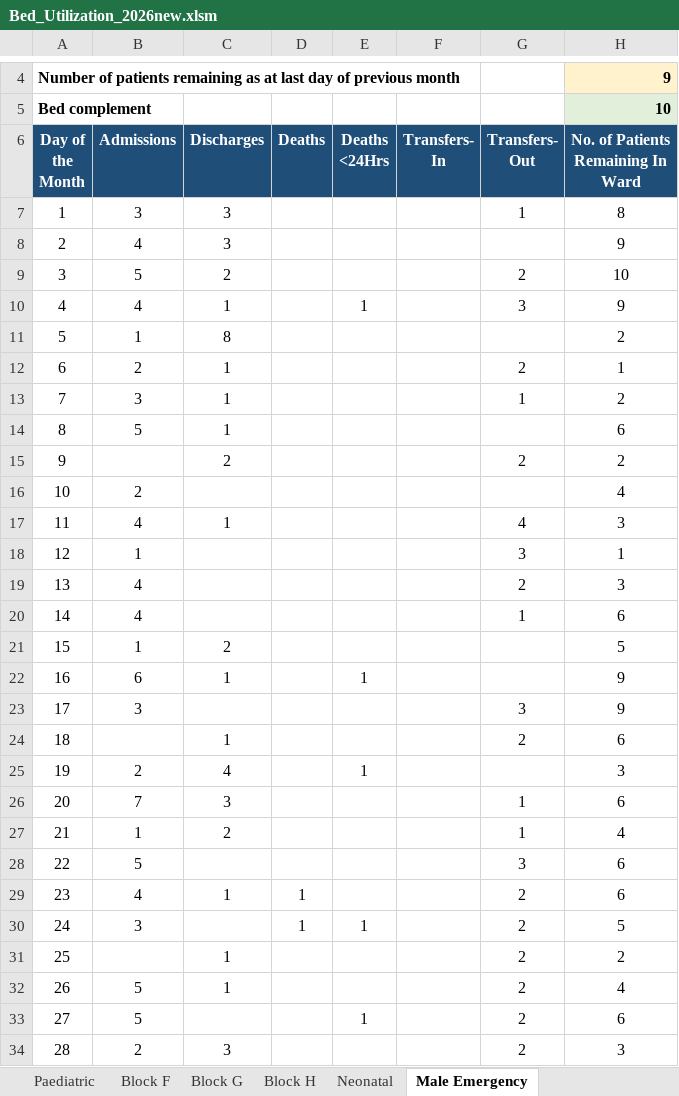
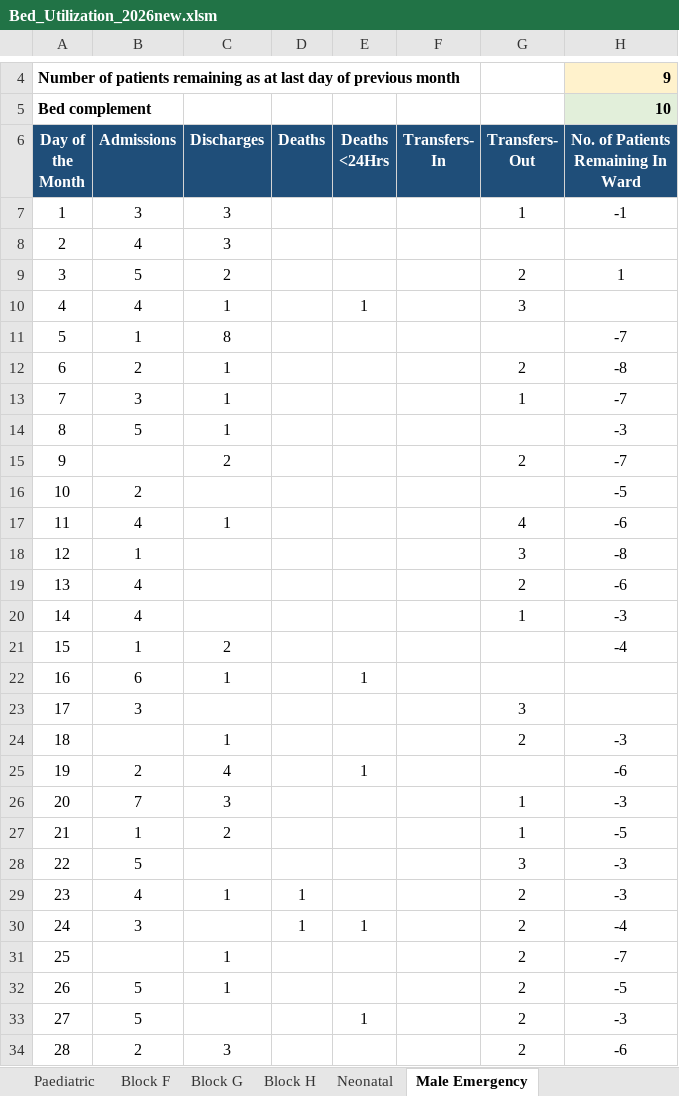
Before and after one commit to kelibst/bedutilization, an Excel workbook: Bed_Utilization_2026new.xlsm, sheet Male Emergency, drawn as a sheet; only a part is shown, gaps mark what is left out; values as stored, in another font and other column widths than the file's, no borders; the diff covers the shown part only; the diff names each change by its address in the sheet, - before the commit and + after, or states it on an @@ line.

```diff
--- a/Bed_Utilization_2026new.xlsm (sheet Male Emergency)
+++ b/Bed_Utilization_2026new.xlsm (sheet Male Emergency)
-H7: 8
+H7: -1
-H8: 9
+H8: (empty)
-H9: 10
+H9: 1
-H10: 9
+H10: (empty)
-H11: 2
+H11: -7
-H12: 1
+H12: -8
-H13: 2
+H13: -7
-H14: 6
+H14: -3
-H15: 2
+H15: -7
-H16: 4
+H16: -5
-H17: 3
+H17: -6
-H18: 1
+H18: -8
-H19: 3
+H19: -6
-H20: 6
+H20: -3
-H21: 5
+H21: -4
-H22:H23: 9
+H22:H23: (empty)
-H24: 6
+H24: -3
-H25: 3
+H25: -6
-H26: 6
+H26: -3
-H27: 4
+H27: -5
-H28:H29: 6
+H28:H29: -3
-H30: 5
+H30: -4
-H31: 2
+H31: -7
-H32: 4
+H32: -5
-H33: 6
+H33: -3
-H34: 3
+H34: -6
```
Also changed, not shown: 8 edited cells elsewhere in this sheet, sheet Monthly Summary, sheet Male Medical, sheet Statement of Inpatient, sheet Female Medical, sheet Neonatal, sheet Block H, 5 more sheets, other sheet tabs, formulas that keep their value, charts or pictures, 8 other files.
